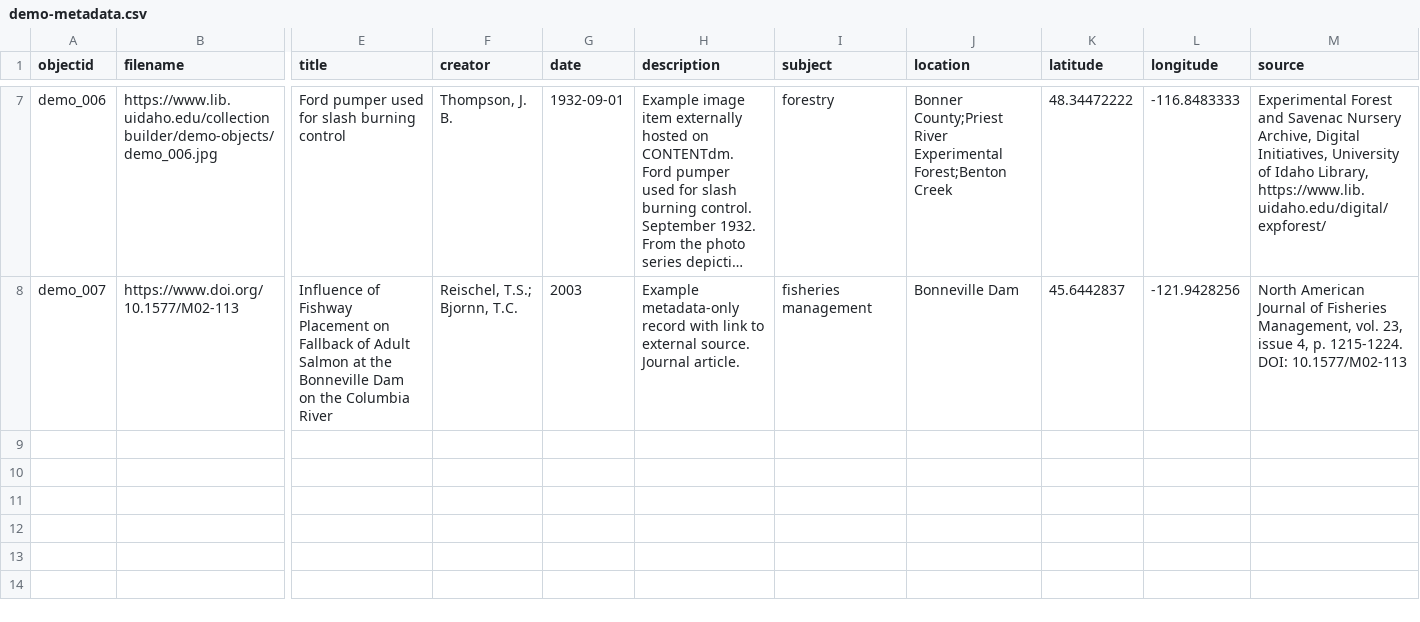
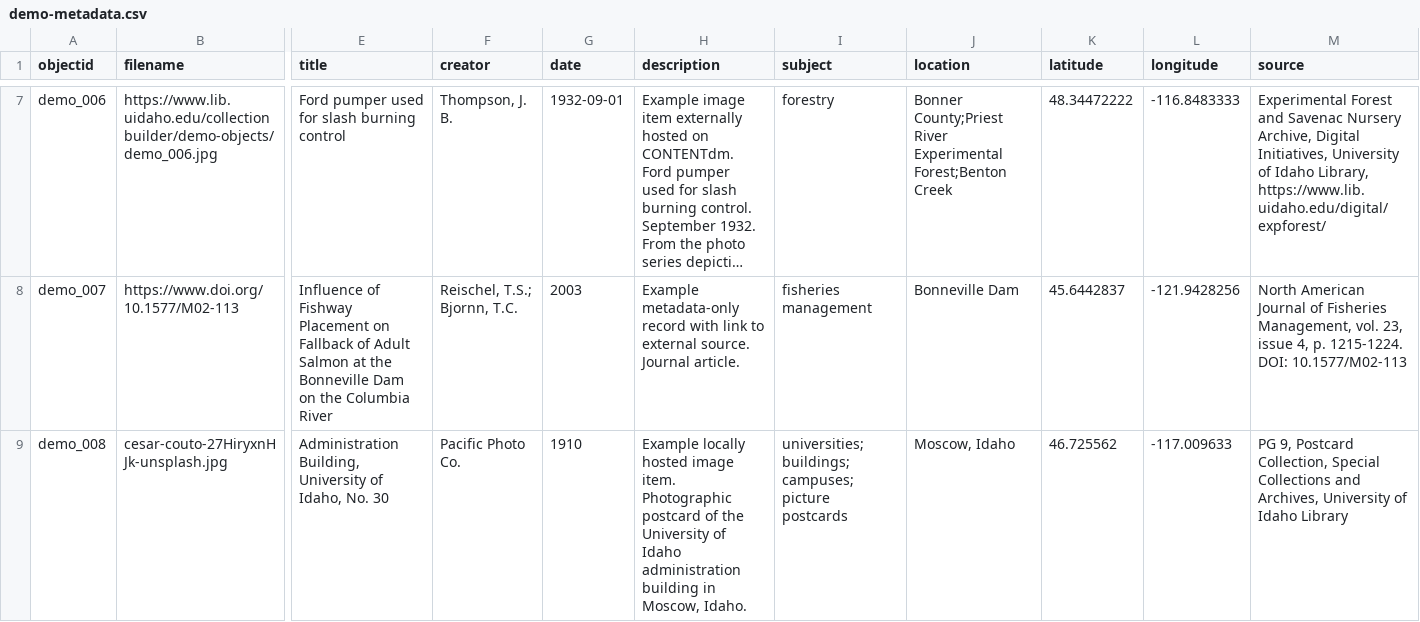
Before and after one commit to lr4565/TEST-Australian-Fairy-Tale-and-Fairy-Story-Database-TEST, a CSV file: _data/demo-metadata.csv, drawn as a sheet; only a part is shown, gaps mark what is left out; long unchanged cells end in …; rows hold the shown columns only; the diff names each change by its address in the sheet, - before the commit and + after, or states it on an @@ line.

Commit message:
Add demo_008 entry to demo-metadata.csv
Added a new demo entry with metadata for demo_008.

```diff
--- a/_data/demo-metadata.csv
+++ b/_data/demo-metadata.csv
+row 9: demo_008 | cesar-couto-27HiryxnHJk-unsplash.jpg | Administration Building, University of Idaho, No. 30 | Pacific Photo Co. | 1910 | Example locally hosted image item. Photographic postcard of the University of Idaho administration building in Moscow, Idaho. | universities; buildings; campuses; picture postcards | Moscow, Idaho | 46.725562 | -117.009633 | PG 9, Postcard Collection, Special Collections and Archives, University of Idaho Library
```
